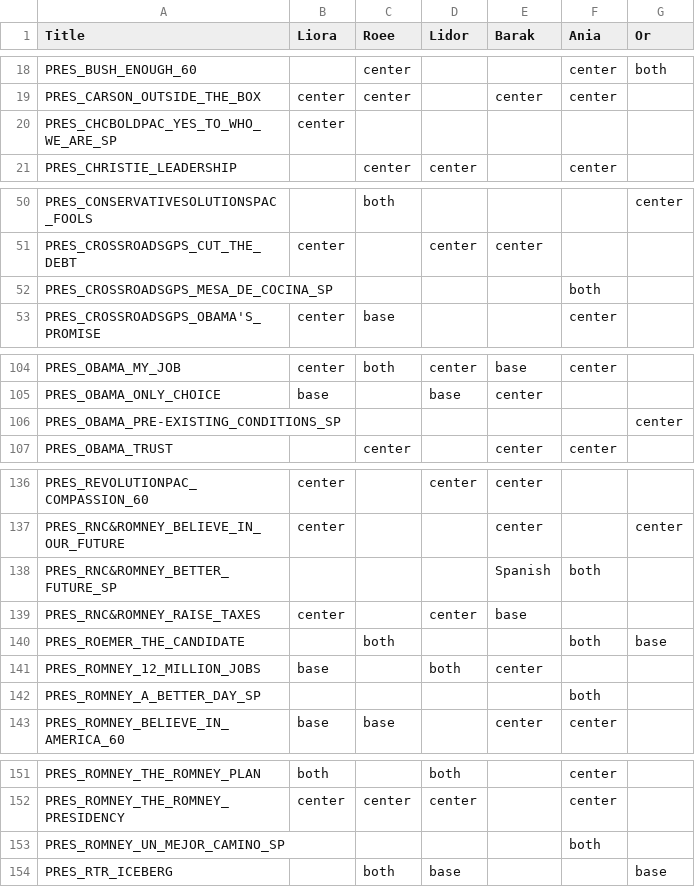
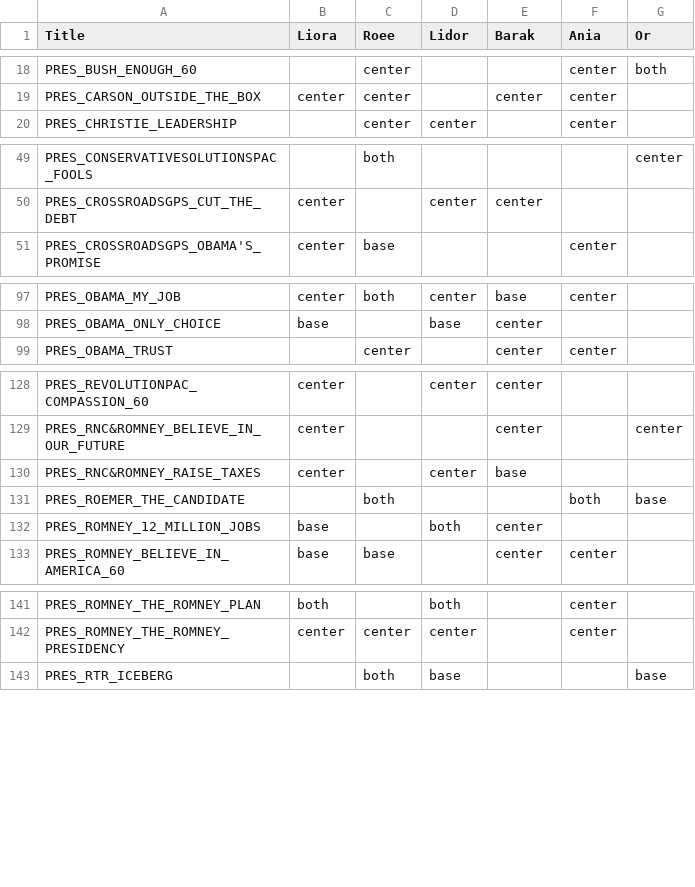
Before and after one commit to unt2tled/political-campaign-project, a CSV file: training/data/tagging.csv, drawn as a sheet; only a part is shown, gaps mark what is left out; the diff covers the shown part only.

Commit message:
spanish tags are removed from taggings.csv+minor parser change

```diff
--- a/training/data/tagging.csv
+++ b/training/data/tagging.csv
@@ -19,3 +19,2 @@ PRES_BUSH_ENOUGH_60,,center,,,center,both
 PRES_CARSON_OUTSIDE_THE_BOX,center,center,,center,center,
-PRES_CHCBOLDPAC_YES_TO_WHO_WE_ARE_SP,center,,,,,
 PRES_CHRISTIE_LEADERSHIP,,center,center,,center,
@@ -51,3 +50,2 @@ PRES_CONSERVATIVESOLUTIONSPAC_FOOLS,,both,,,,center
 PRES_CROSSROADSGPS_CUT_THE_DEBT,center,,center,center,,
-PRES_CROSSROADSGPS_MESA_DE_COCINA_SP,,,,,both,
 PRES_CROSSROADSGPS_OBAMA'S_PROMISE,center,base,,,center,
@@ -105,3 +98,2 @@ PRES_OBAMA_MY_JOB,center,both,center,base,center,
 PRES_OBAMA_ONLY_CHOICE,base,,base,center,,
-PRES_OBAMA_PRE-EXISTING_CONDITIONS_SP,,,,,,center
 PRES_OBAMA_TRUST,,center,,center,center,
@@ -137,3 +129,2 @@ PRES_REVOLUTIONPAC_COMPASSION_60,center,,center,center,,
 PRES_RNC&ROMNEY_BELIEVE_IN_OUR_FUTURE,center,,,center,,center
-PRES_RNC&ROMNEY_BETTER_FUTURE_SP,,,,Spanish,both,
 PRES_RNC&ROMNEY_RAISE_TAXES,center,,center,base,,
@@ -141,3 +132,2 @@ PRES_ROEMER_THE_CANDIDATE,,both,,,both,base
 PRES_ROMNEY_12_MILLION_JOBS,base,,both,center,,
-PRES_ROMNEY_A_BETTER_DAY_SP,,,,,both,
 PRES_ROMNEY_BELIEVE_IN_AMERICA_60,base,base,,center,center,
@@ -152,3 +142,2 @@ PRES_ROMNEY_THE_ROMNEY_PLAN,both,,both,,center,
 PRES_ROMNEY_THE_ROMNEY_PRESIDENCY,center,center,center,,center,
-PRES_ROMNEY_UN_MEJOR_CAMINO_SP,,,,,both,
 PRES_RTR_ICEBERG,,both,base,,,base
```
Also changed, not shown: 8 removed rows elsewhere in this file, 1 other file.
